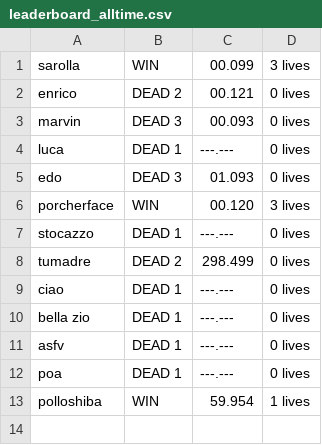
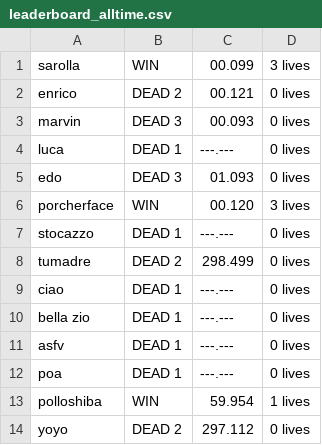
Before and after one commit to porcherface/pollo-shiba, a CSV file: dev/polloshiba/game/graphics/data/leaderboard_alltime.csv, drawn as a sheet.

```diff
--- a/dev/polloshiba/game/graphics/data/leaderboard_alltime.csv
+++ b/dev/polloshiba/game/graphics/data/leaderboard_alltime.csv
@@ -13 +13,2 @@ poa,DEAD 1,---.---,0 lives
 polloshiba,WIN,59.954,1 lives
+yoyo,DEAD 2,297.112,0 lives
```
Also changed, not shown: 6 other files.
